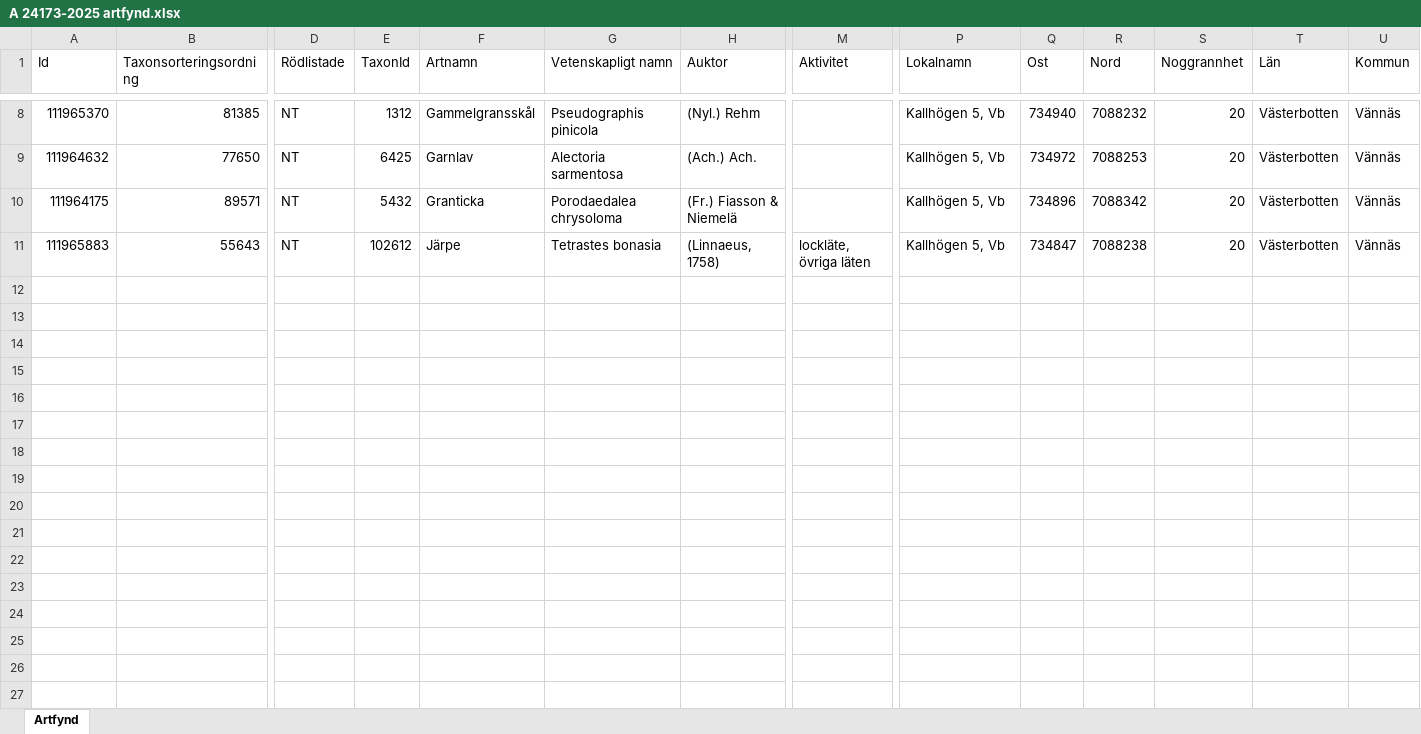
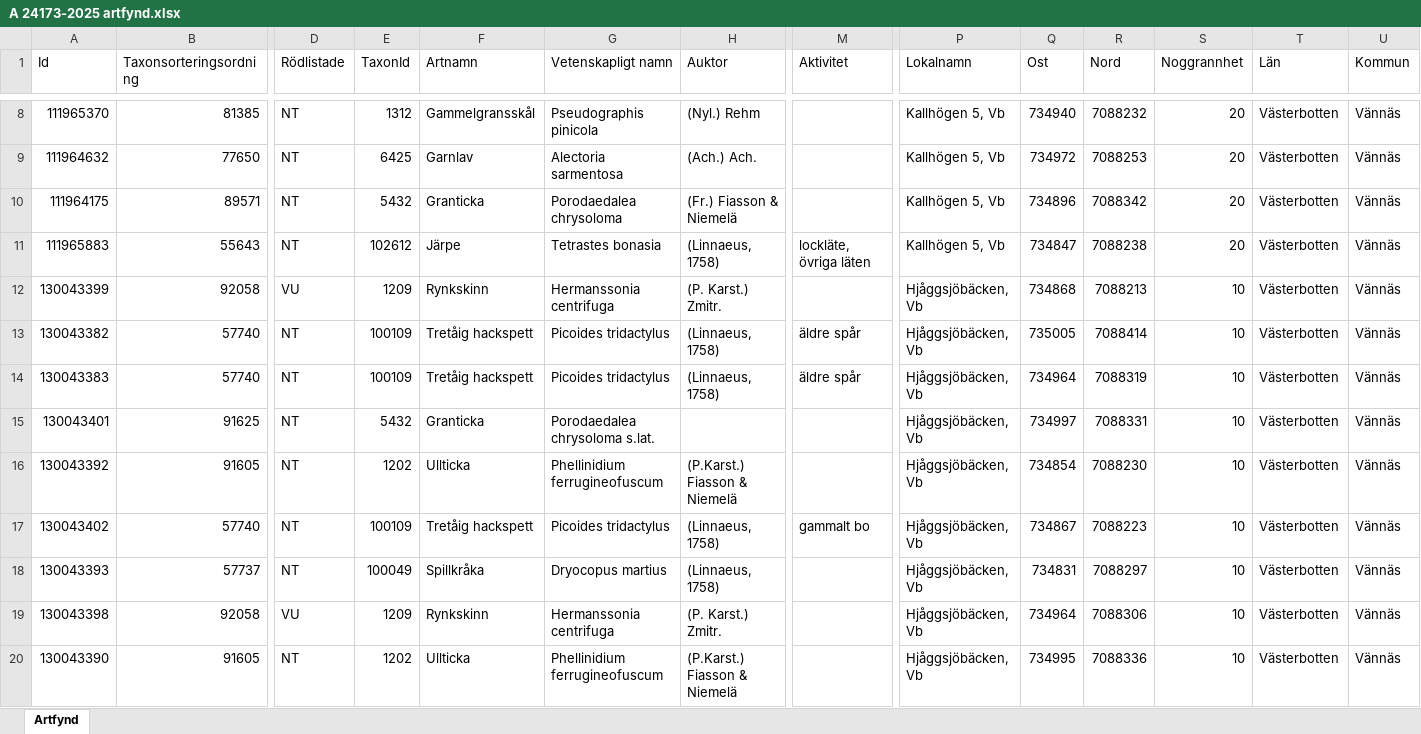
Before and after one commit to klasma/Logging_2460, an Excel workbook: artfynd/A 24173-2025 artfynd.xlsx, sheet Artfynd, drawn as a sheet; only a part is shown, gaps mark what is left out; values as stored, in another font and other column widths than the file's, no borders; rows hold the shown columns only; the diff covers the shown part only; the diff names each change by its address in the sheet, - before the commit and + after, or states it on an @@ line.

```diff
--- a/artfynd/A 24173-2025 artfynd.xlsx (sheet Artfynd)
+++ b/artfynd/A 24173-2025 artfynd.xlsx (sheet Artfynd)
+row 12: 130043399 | 92058 | VU | 1209 | Rynkskinn | Hermanssonia centrifuga | (P. Karst.) Zmitr. |  | Hjåggsjöbäcken, Vb | 734868 | 7088213 | 10 | Västerbotten | Vännäs
+row 13: 130043382 | 57740 | NT | 100109 | Tretåig hackspett | Picoides tridactylus | (Linnaeus, 1758) | äldre spår | Hjåggsjöbäcken, Vb | 735005 | 7088414 | 10 | Västerbotten | Vännäs
+row 14: 130043383 | 57740 | NT | 100109 | Tretåig hackspett | Picoides tridactylus | (Linnaeus, 1758) | äldre spår | Hjåggsjöbäcken, Vb | 734964 | 7088319 | 10 | Västerbotten | Vännäs
+row 15: 130043401 | 91625 | NT | 5432 | Granticka | Porodaedalea chrysoloma s.lat. |  |  | Hjåggsjöbäcken, Vb | 734997 | 7088331 | 10 | Västerbotten | Vännäs
+row 16: 130043392 | 91605 | NT | 1202 | Ullticka | Phellinidium ferrugineofuscum | (P.Karst.) Fiasson & Niemelä |  | Hjåggsjöbäcken, Vb | 734854 | 7088230 | 10 | Västerbotten | Vännäs
+row 17: 130043402 | 57740 | NT | 100109 | Tretåig hackspett | Picoides tridactylus | (Linnaeus, 1758) | gammalt bo | Hjåggsjöbäcken, Vb | 734867 | 7088223 | 10 | Västerbotten | Vännäs
+row 18: 130043393 | 57737 | NT | 100049 | Spillkråka | Dryocopus martius | (Linnaeus, 1758) |  | Hjåggsjöbäcken, Vb | 734831 | 7088297 | 10 | Västerbotten | Vännäs
+row 19: 130043398 | 92058 | VU | 1209 | Rynkskinn | Hermanssonia centrifuga | (P. Karst.) Zmitr. |  | Hjåggsjöbäcken, Vb | 734964 | 7088306 | 10 | Västerbotten | Vännäs
+row 20: 130043390 | 91605 | NT | 1202 | Ullticka | Phellinidium ferrugineofuscum | (P.Karst.) Fiasson & Niemelä |  | Hjåggsjöbäcken, Vb | 734995 | 7088336 | 10 | Västerbotten | Vännäs
```
Also changed, not shown: 9 added rows elsewhere in this sheet, artfynd/A 21711-2025 artfynd.xlsx, artfynd/A 50033-2025 artfynd.xlsx, 46 other files.
